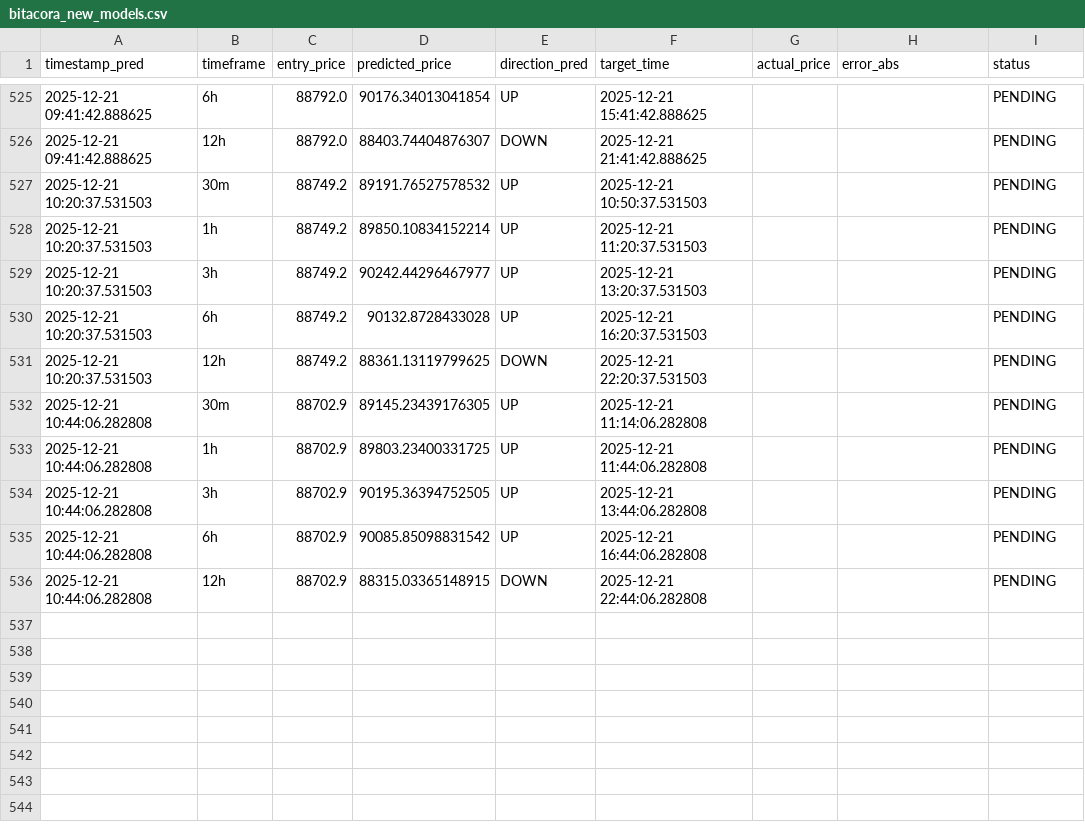
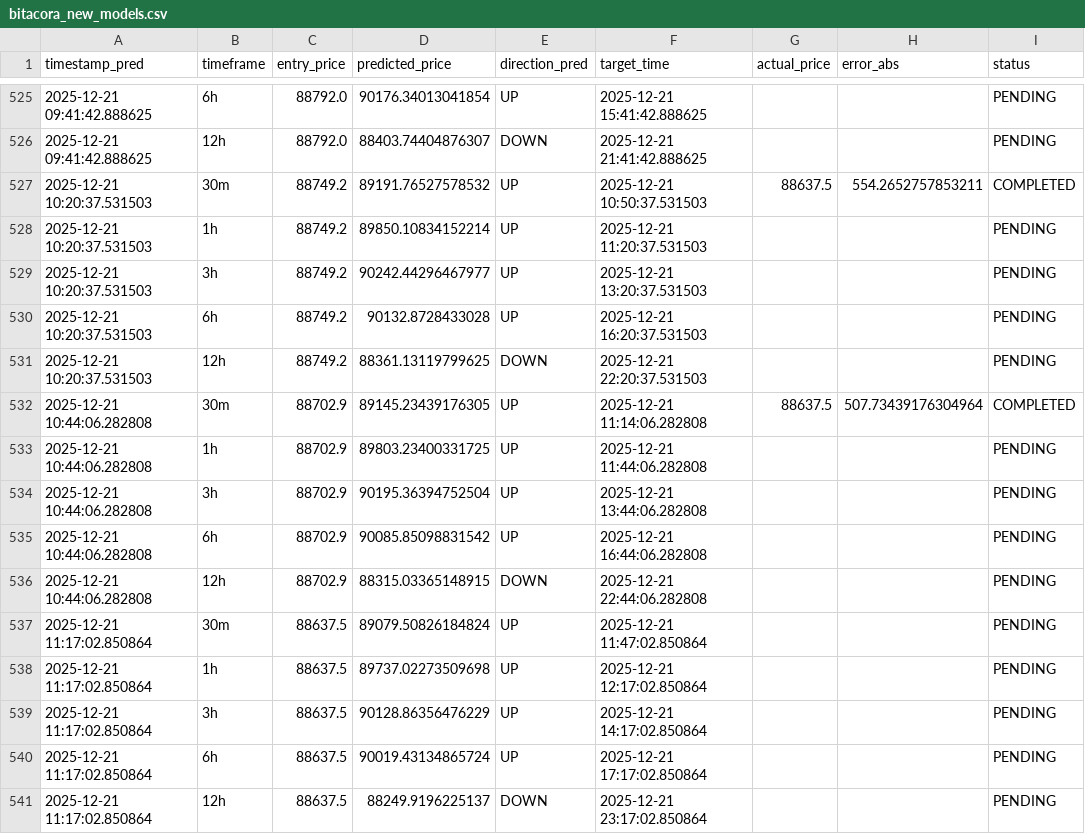
Before and after one commit to marchelo23/btc-live-test-private, a CSV file: bitacora_new_models.csv, drawn as a sheet; only a part is shown, gaps mark what is left out.

```diff
--- a/bitacora_new_models.csv
+++ b/bitacora_new_models.csv
@@ -526,3 +526,3 @@ timestamp_pred,timeframe,entry_price,predicted_price,direction_pred,target_time,
 2025-12-21 09:41:42.888625,12h,88792.0,88403.74404876307,DOWN,2025-12-21 21:41:42.888625,,,PENDING
-2025-12-21 10:20:37.531503,30m,88749.2,89191.76527578532,UP,2025-12-21 10:50:37.531503,,,PENDING
+2025-12-21 10:20:37.531503,30m,88749.2,89191.76527578532,UP,2025-12-21 10:50:37.531503,88637.5,554.2652757853211,COMPLETED
 2025-12-21 10:20:37.531503,1h,88749.2,89850.10834152214,UP,2025-12-21 11:20:37.531503,,,PENDING
@@ -531,6 +531,11 @@ timestamp_pred,timeframe,entry_price,predicted_price,direction_pred,target_time,
 2025-12-21 10:20:37.531503,12h,88749.2,88361.13119799625,DOWN,2025-12-21 22:20:37.531503,,,PENDING
-2025-12-21 10:44:06.282808,30m,88702.9,89145.23439176305,UP,2025-12-21 11:14:06.282808,,,PENDING
+2025-12-21 10:44:06.282808,30m,88702.9,89145.23439176305,UP,2025-12-21 11:14:06.282808,88637.5,507.73439176304964,COMPLETED
 2025-12-21 10:44:06.282808,1h,88702.9,89803.23400331725,UP,2025-12-21 11:44:06.282808,,,PENDING
-2025-12-21 10:44:06.282808,3h,88702.9,90195.36394752505,UP,2025-12-21 13:44:06.282808,,,PENDING
+2025-12-21 10:44:06.282808,3h,88702.9,90195.36394752504,UP,2025-12-21 13:44:06.282808,,,PENDING
 2025-12-21 10:44:06.282808,6h,88702.9,90085.85098831542,UP,2025-12-21 16:44:06.282808,,,PENDING
 2025-12-21 10:44:06.282808,12h,88702.9,88315.03365148915,DOWN,2025-12-21 22:44:06.282808,,,PENDING
+2025-12-21 11:17:02.850864,30m,88637.5,89079.50826184824,UP,2025-12-21 11:47:02.850864,,,PENDING
+2025-12-21 11:17:02.850864,1h,88637.5,89737.02273509698,UP,2025-12-21 12:17:02.850864,,,PENDING
+2025-12-21 11:17:02.850864,3h,88637.5,90128.86356476229,UP,2025-12-21 14:17:02.850864,,,PENDING
+2025-12-21 11:17:02.850864,6h,88637.5,90019.43134865724,UP,2025-12-21 17:17:02.850864,,,PENDING
+2025-12-21 11:17:02.850864,12h,88637.5,88249.9196225137,DOWN,2025-12-21 23:17:02.850864,,,PENDING
```
